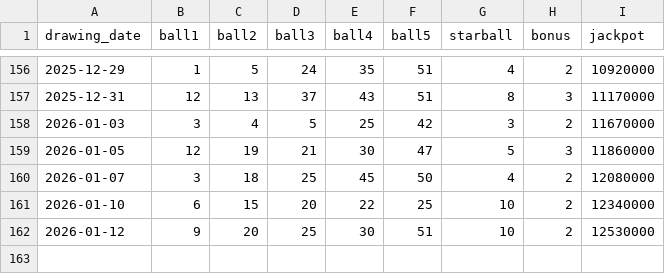
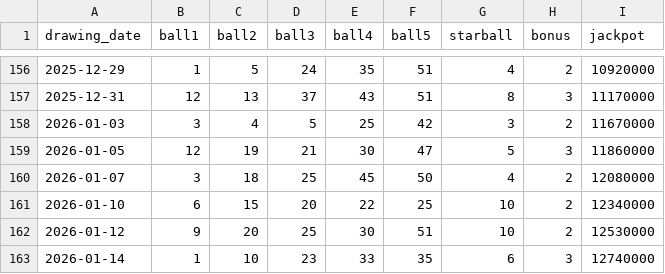
Before and after one commit to Luc-Sciammetta/Lottery-Application, a CSV file: lottery_data/lottoamerica.csv, drawn as a sheet; only a part is shown, gaps mark what is left out.

```diff
--- a/lottery_data/lottoamerica.csv
+++ b/lottery_data/lottoamerica.csv
@@ -162 +162,2 @@ drawing_date,ball1,ball2,ball3,ball4,ball5,starball,bonus,jackpot
 2026-01-12,9,20,25,30,51,10,2,12530000
+2026-01-14,1,10,23,33,35,6,3,12740000
```
Also changed, not shown: lottery_data/euromillions.csv, lottery_data/megamillions.csv, 10 other files.
